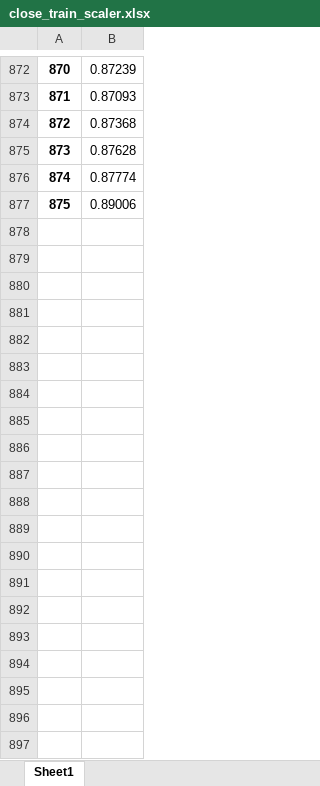
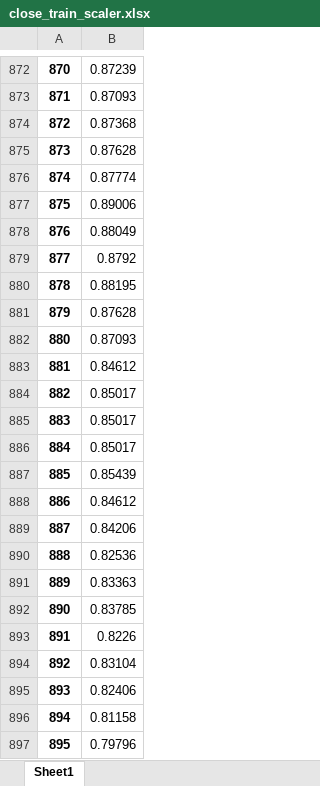
Before and after one commit to cawfee4/IS403_O22_HTCL_8, an Excel workbook: Model/DLinear/processing_output/FPT/622/close_train_scaler.xlsx, sheet Sheet1, drawn as a sheet; only a part is shown, gaps mark what is left out; values as stored, in another font and other column widths than the file's, no borders; the diff covers the shown part only; the diff names each change by its address in the sheet, - before the commit and + after, or states it on an @@ line.

```diff
--- a/Model/DLinear/processing_output/FPT/622/close_train_scaler.xlsx (sheet Sheet1)
+++ b/Model/DLinear/processing_output/FPT/622/close_train_scaler.xlsx (sheet Sheet1)
+row 878: 876 | 0.88049
+row 879: 877 | 0.8792
+row 880: 878 | 0.88195
+row 881: 879 | 0.87628
+row 882: 880 | 0.87093
+row 883: 881 | 0.84612
+row 884: 882 | 0.85017
+row 885: 883 | 0.85017
+row 886: 884 | 0.85017
+row 887: 885 | 0.85439
+row 888: 886 | 0.84612
+row 889: 887 | 0.84206
+row 890: 888 | 0.82536
+row 891: 889 | 0.83363
+row 892: 890 | 0.83785
+row 893: 891 | 0.8226
+row 894: 892 | 0.83104
+row 895: 893 | 0.82406
+row 896: 894 | 0.81158
+row 897: 895 | 0.79796
```
Also changed, not shown: 23 added rows elsewhere in this sheet, Model/DLinear/processing_output/FPT/721/close_train_scaler.xlsx, Model/DLinear/processing_output/FPT/811/close_train_scaler.xlsx, 42 other files.
